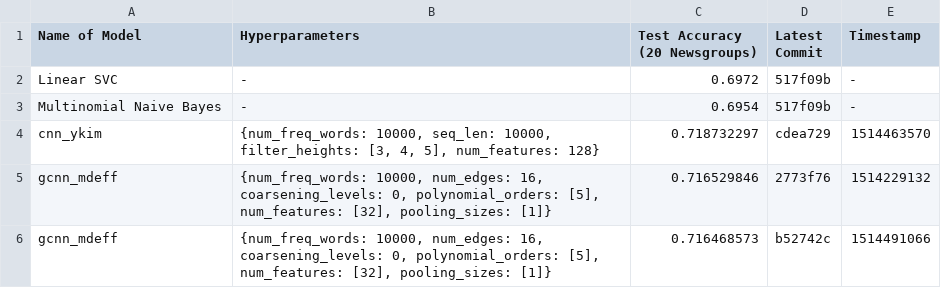
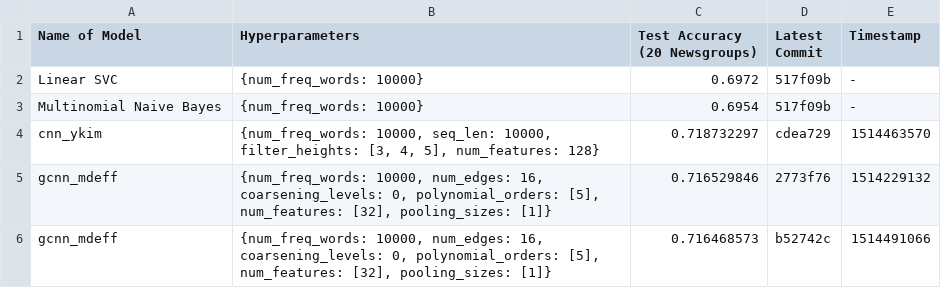
Before and after one commit to SuyashLakhotia/TextCategorization, a CSV file: results.csv, drawn as a sheet.

Commit message:
Added Hyperparam for Baseline Models

```diff
--- a/results.csv
+++ b/results.csv
@@ -1,4 +1,4 @@
 "Name of Model","Hyperparameters","Test Accuracy (20 Newsgroups)","Latest Commit","Timestamp"
-"Linear SVC","-","0.6972","517f09b","-"
-"Multinomial Naive Bayes","-","0.6954","517f09b","-"
+"Linear SVC","{num_freq_words: 10000}","0.6972","517f09b","-"
+"Multinomial Naive Bayes","{num_freq_words: 10000}","0.6954","517f09b","-"
 "cnn_ykim","{num_freq_words: 10000, seq_len: 10000, filter_heights: [3, 4, 5], num_features: 128}","0.718732297","cdea729","1514463570"
```
